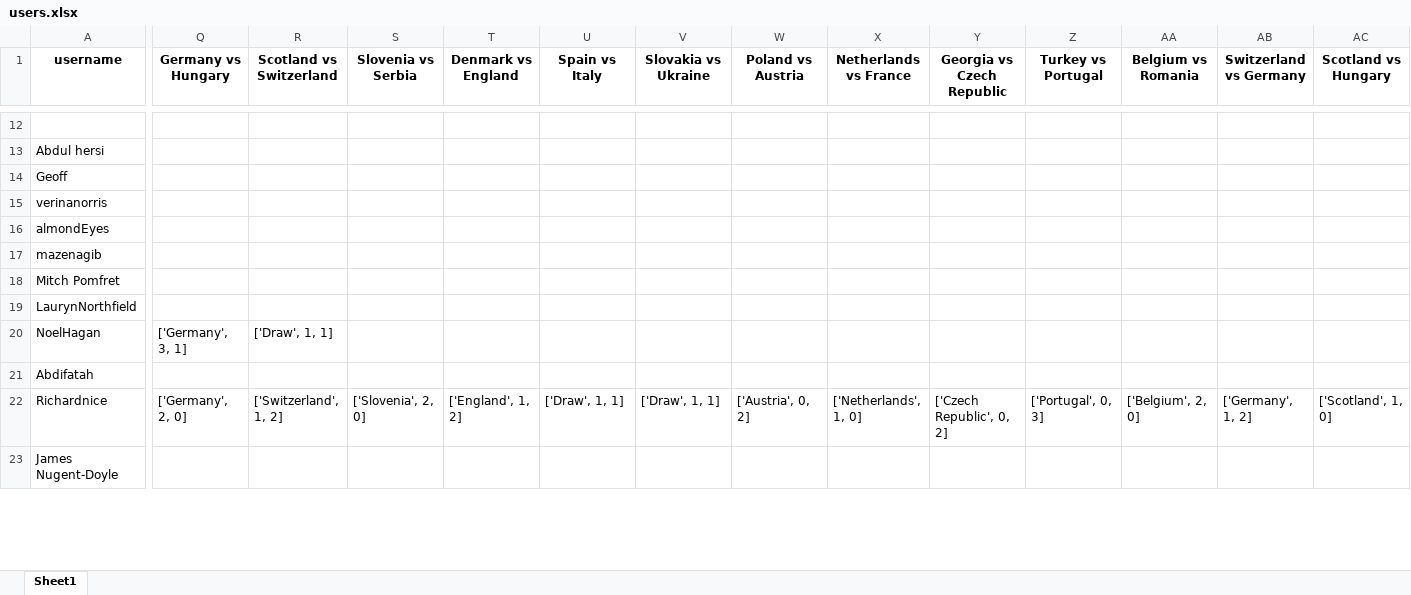
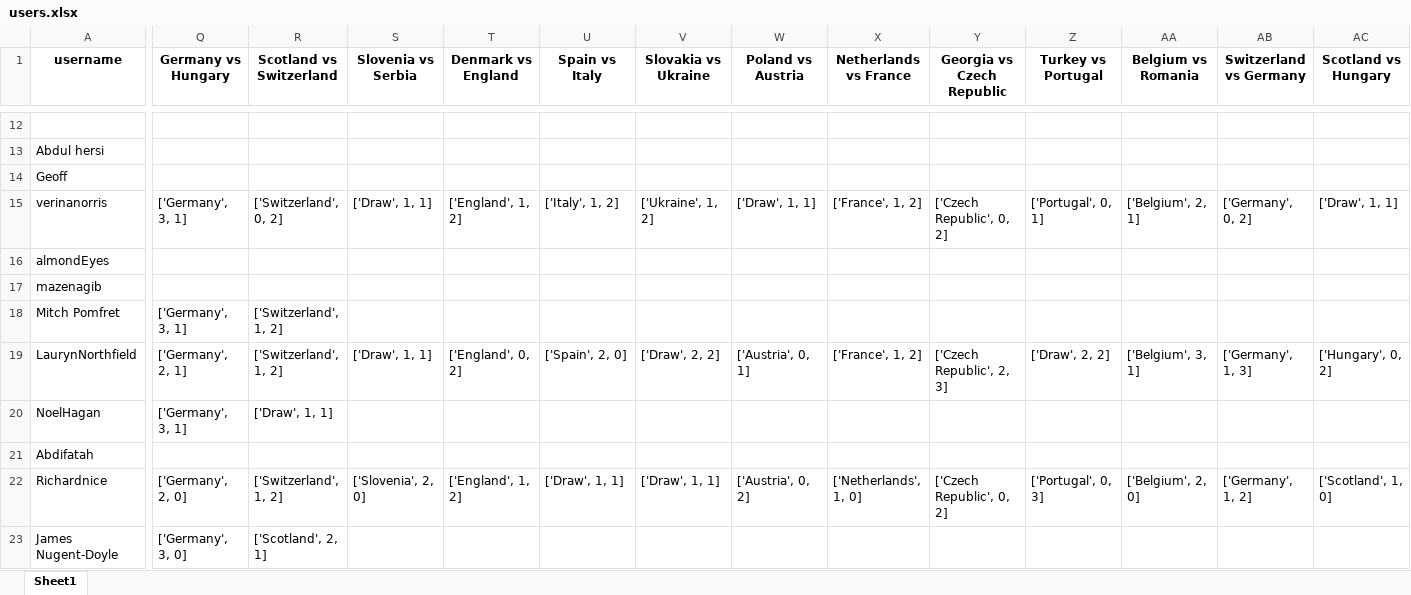
Before and after one commit to onishant/euro-predictor-game, an Excel workbook: eventData/users.xlsx, sheet Sheet1, drawn as a sheet; only a part is shown, gaps mark what is left out; values as stored, in another font and other column widths than the file's, no borders; the diff covers the shown part only; the diff names each change by its address in the sheet, - before the commit and + after, or states it on an @@ line.

```diff
--- a/eventData/users.xlsx (sheet Sheet1)
+++ b/eventData/users.xlsx (sheet Sheet1)
-Q15 (Germany vs Hungary): (empty)
+Q15 (Germany vs Hungary): ['Germany', 3, 1]
-R15 (Scotland vs Switzerland): (empty)
+R15 (Scotland vs Switzerland): ['Switzerland', 0, 2]
-S15 (Slovenia vs Serbia): (empty)
+S15 (Slovenia vs Serbia): ['Draw', 1, 1]
-T15 (Denmark vs England): (empty)
+T15 (Denmark vs England): ['England', 1, 2]
-U15 (Spain vs Italy): (empty)
+U15 (Spain vs Italy): ['Italy', 1, 2]
-V15 (Slovakia vs Ukraine): (empty)
+V15 (Slovakia vs Ukraine): ['Ukraine', 1, 2]
-W15 (Poland vs Austria): (empty)
+W15 (Poland vs Austria): ['Draw', 1, 1]
-X15 (Netherlands vs France): (empty)
+X15 (Netherlands vs France): ['France', 1, 2]
-Y15 (Georgia vs Czech Republic): (empty)
+Y15 (Georgia vs Czech Republic): ['Czech Republic', 0, 2]
-Z15 (Turkey vs Portugal): (empty)
+Z15 (Turkey vs Portugal): ['Portugal', 0, 1]
-AA15 (Belgium vs Romania): (empty)
+AA15 (Belgium vs Romania): ['Belgium', 2, 1]
-AB15 (Switzerland vs Germany): (empty)
+AB15 (Switzerland vs Germany): ['Germany', 0, 2]
-AC15 (Scotland vs Hungary): (empty)
+AC15 (Scotland vs Hungary): ['Draw', 1, 1]
-Q18 (Germany vs Hungary): (empty)
+Q18 (Germany vs Hungary): ['Germany', 3, 1]
-R18:R19 (Scotland vs Switzerland): (empty)
+R18:R19 (Scotland vs Switzerland): ['Switzerland', 1, 2]
-Q19 (Germany vs Hungary): (empty)
+Q19 (Germany vs Hungary): ['Germany', 2, 1]
-S19 (Slovenia vs Serbia): (empty)
+S19 (Slovenia vs Serbia): ['Draw', 1, 1]
-T19 (Denmark vs England): (empty)
+T19 (Denmark vs England): ['England', 0, 2]
-U19 (Spain vs Italy): (empty)
+U19 (Spain vs Italy): ['Spain', 2, 0]
-V19 (Slovakia vs Ukraine): (empty)
+V19 (Slovakia vs Ukraine): ['Draw', 2, 2]
-W19 (Poland vs Austria): (empty)
+W19 (Poland vs Austria): ['Austria', 0, 1]
-X19 (Netherlands vs France): (empty)
+X19 (Netherlands vs France): ['France', 1, 2]
-Y19 (Georgia vs Czech Republic): (empty)
+Y19 (Georgia vs Czech Republic): ['Czech Republic', 2, 3]
-Z19 (Turkey vs Portugal): (empty)
+Z19 (Turkey vs Portugal): ['Draw', 2, 2]
-AA19 (Belgium vs Romania): (empty)
+AA19 (Belgium vs Romania): ['Belgium', 3, 1]
-AB19 (Switzerland vs Germany): (empty)
+AB19 (Switzerland vs Germany): ['Germany', 1, 3]
-AC19 (Scotland vs Hungary): (empty)
+AC19 (Scotland vs Hungary): ['Hungary', 0, 2]
-Q23 (Germany vs Hungary): (empty)
+Q23 (Germany vs Hungary): ['Germany', 3, 0]
-R23 (Scotland vs Switzerland): (empty)
+R23 (Scotland vs Switzerland): ['Scotland', 2, 1]
```
Also changed, not shown: 1 added row and 80 edited cells elsewhere in this sheet, eventData/fixture list.xlsx, 1 other file.
